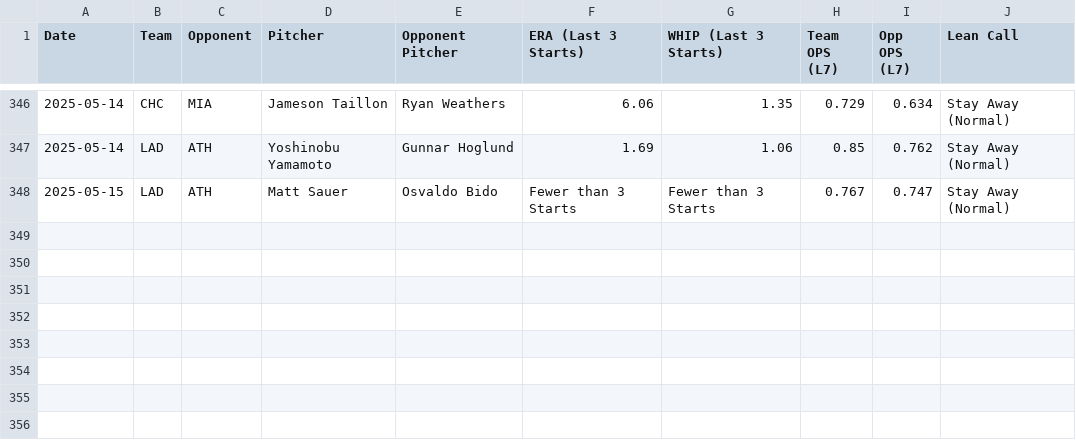
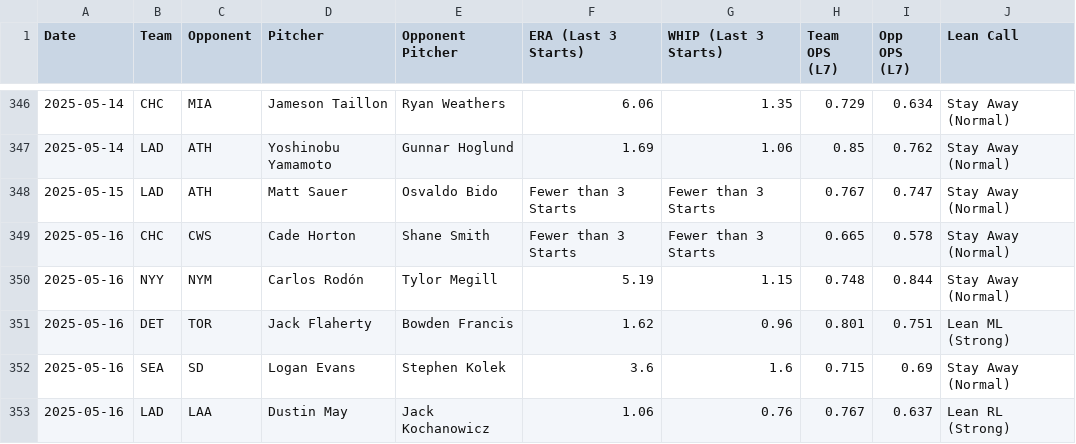
Before and after one commit to thebaiway/mlb, a CSV file: data/bet_history.csv, drawn as a sheet; only a part is shown, gaps mark what is left out; the diff names each change by its address in the sheet, - before the commit and + after, or states it on an @@ line.

```diff
--- a/data/bet_history.csv
+++ b/data/bet_history.csv
+row 349: 2025-05-16 | CHC | CWS | Cade Horton | Shane Smith | Fewer than 3 Starts | Fewer than 3 Starts | 0.665 | 0.578 | Stay Away (Normal)
+row 350: 2025-05-16 | NYY | NYM | Carlos Rodón | Tylor Megill | 5.19 | 1.15 | 0.748 | 0.844 | Stay Away (Normal)
+row 351: 2025-05-16 | DET | TOR | Jack Flaherty | Bowden Francis | 1.62 | 0.96 | 0.801 | 0.751 | Lean ML (Strong)
+row 352: 2025-05-16 | SEA | SD | Logan Evans | Stephen Kolek | 3.6 | 1.6 | 0.715 | 0.69 | Stay Away (Normal)
+row 353: 2025-05-16 | LAD | LAA | Dustin May | Jack Kochanowicz | 1.06 | 0.76 | 0.767 | 0.637 | Lean RL (Strong)
```
Also changed, not shown: 2 other files.
